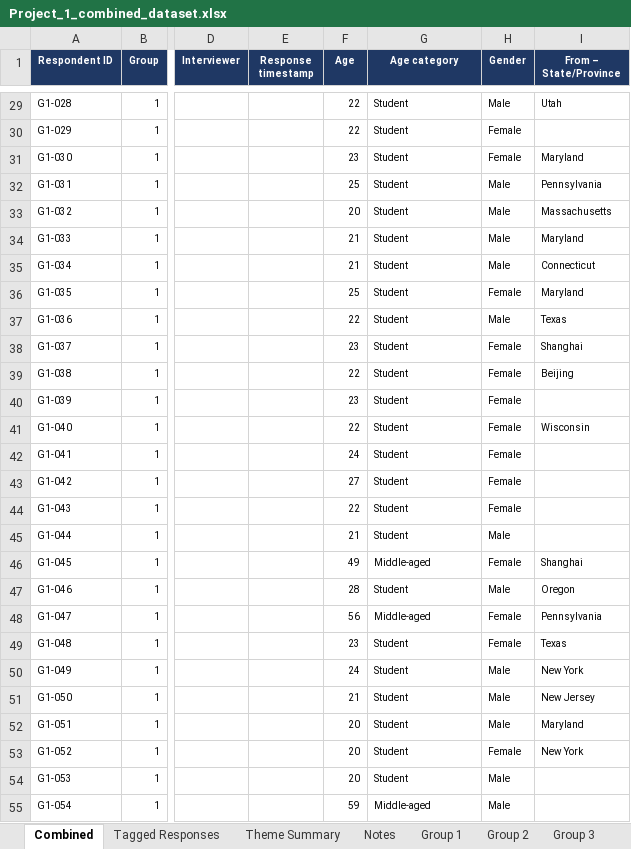
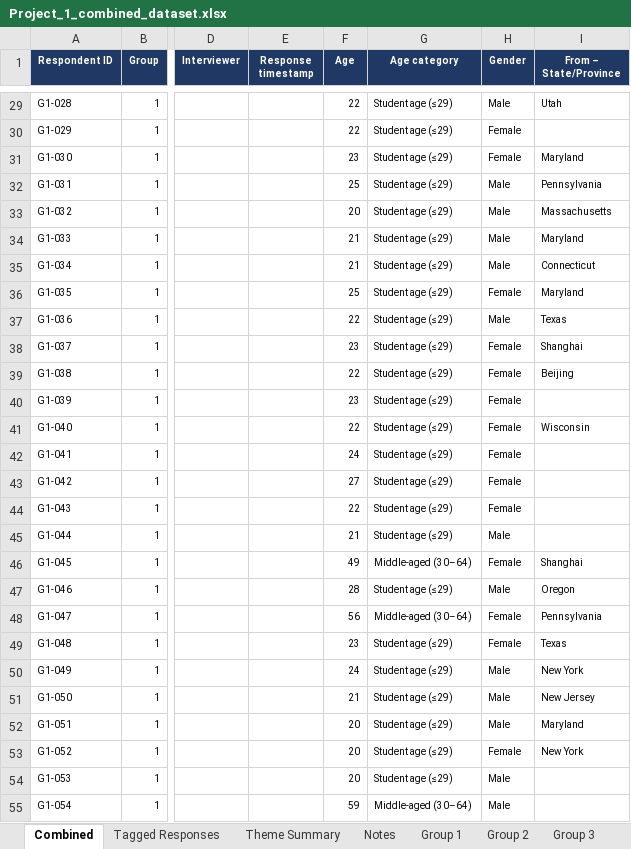
Before and after one commit to t67055/School, an Excel workbook: aging-survey-explorer/data/Project_1_combined_dataset.xlsx, sheet Combined, drawn as a sheet; only a part is shown, gaps mark what is left out; values as stored, in another font and other column widths than the file's, no borders; table styles not drawn; the diff covers the shown part only; the diff names each change by its address in the sheet, - before the commit and + after, or states it on an @@ line.

```diff
--- a/aging-survey-explorer/data/Project_1_combined_dataset.xlsx (sheet Combined)
+++ b/aging-survey-explorer/data/Project_1_combined_dataset.xlsx (sheet Combined)
-G29:G45 (Age category): Student
+G29:G45 (Age category): Student age (≤29)
-G46 (Age category): Middle-aged
+G46 (Age category): Middle-aged (30–64)
-G47 (Age category): Student
+G47 (Age category): Student age (≤29)
-G48 (Age category): Middle-aged
+G48 (Age category): Middle-aged (30–64)
-G49:G54 (Age category): Student
+G49:G54 (Age category): Student age (≤29)
-G55 (Age category): Middle-aged
+G55 (Age category): Middle-aged (30–64)
```
Also changed, not shown: 685 edited cells elsewhere in this sheet, sheet Tagged Responses, sheet Theme Summary, sheet Notes, formulas that keep their value, 7 other files.
